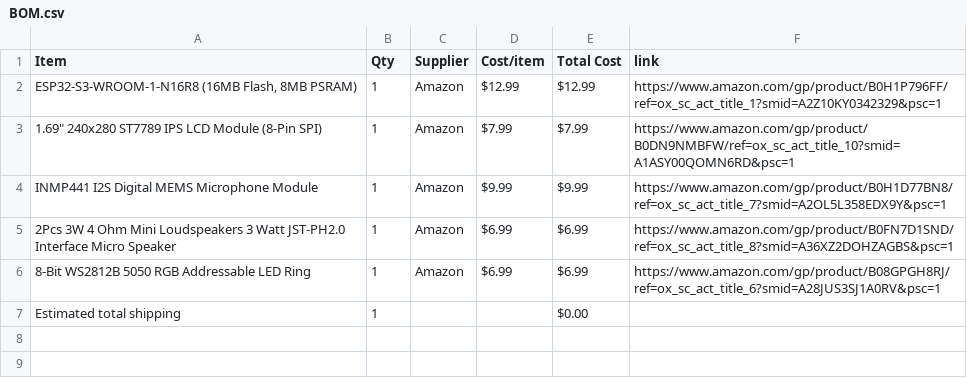
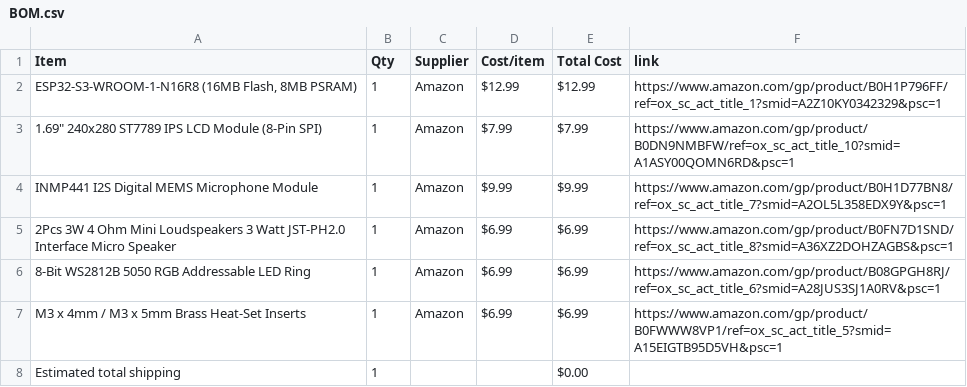
Before and after one commit to AwesomeSno/Hux, a CSV file: BOM.csv, drawn as a sheet.

Commit message:
Sync Hux from Half Life

```diff
--- a/BOM.csv
+++ b/BOM.csv
@@ -6,2 +6,3 @@ INMP441 I2S Digital MEMS Microphone Module,1,Amazon,$9.99,$9.99,https://www.amaz
 8-Bit WS2812B 5050 RGB Addressable LED Ring,1,Amazon,$6.99,$6.99,https://www.amazon.com/gp/product/B08GPGH8RJ/ref=ox_sc_act_title_6?smid=A28JUS3SJ1A0RV&psc=1
+M3 x 4mm / M3 x 5mm Brass Heat-Set Inserts,1,Amazon,$6.99,$6.99,https://www.amazon.com/gp/product/B0FWWW8VP1/ref=ox_sc_act_title_5?smid=A15EIGTB95D5VH&psc=1
 Estimated total shipping,1,,,$0.00,
```
